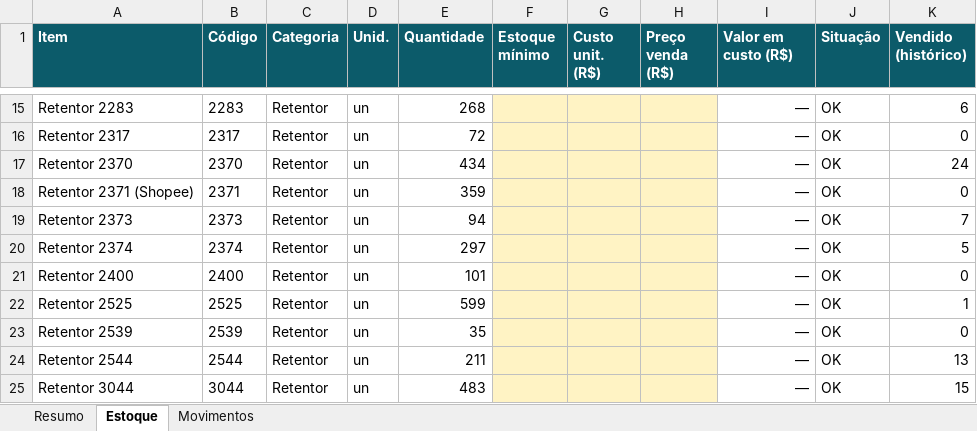
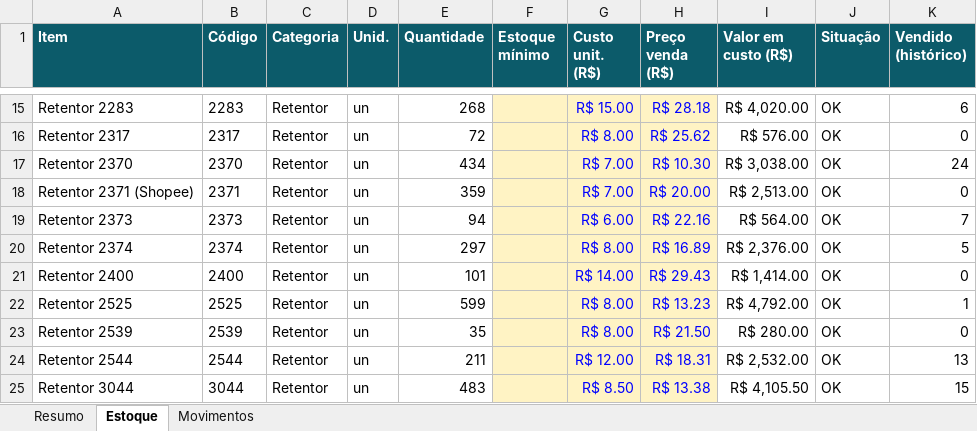
Before and after one commit to Arizon0/estoque-manager, an Excel workbook: dados/estoque-2026-09-25.xlsx, sheet Estoque, drawn as a sheet; only a part is shown, gaps mark what is left out; values as stored, in another font and other column widths than the file's, no borders; conditional formats not drawn; the diff covers the shown part only; the diff names each change by its address in the sheet, - before the commit and + after, or states it on an @@ line.

```diff
--- a/dados/estoque-2026-09-25.xlsx (sheet Estoque)
+++ b/dados/estoque-2026-09-25.xlsx (sheet Estoque)
-G15 (Custo unit. (R$)): (empty)
+G15 (Custo unit. (R$)): R$ 15.00
-H15 (Preço venda (R$)): (empty)
+H15 (Preço venda (R$)): R$ 28.18
-I15 (Valor em custo (R$)): —
+I15 (Valor em custo (R$)): R$ 4,020.00
-G16 (Custo unit. (R$)): (empty)
+G16 (Custo unit. (R$)): R$ 8.00
-H16 (Preço venda (R$)): (empty)
+H16 (Preço venda (R$)): R$ 25.62
-I16 (Valor em custo (R$)): —
+I16 (Valor em custo (R$)): R$ 576.00
-G17:G18 (Custo unit. (R$)): (empty)
+G17:G18 (Custo unit. (R$)): R$ 7.00
-H17 (Preço venda (R$)): (empty)
+H17 (Preço venda (R$)): R$ 10.30
-I17 (Valor em custo (R$)): —
+I17 (Valor em custo (R$)): R$ 3,038.00
-H18 (Preço venda (R$)): (empty)
+H18 (Preço venda (R$)): R$ 20.00
-I18 (Valor em custo (R$)): —
+I18 (Valor em custo (R$)): R$ 2,513.00
-G19 (Custo unit. (R$)): (empty)
+G19 (Custo unit. (R$)): R$ 6.00
-H19 (Preço venda (R$)): (empty)
+H19 (Preço venda (R$)): R$ 22.16
-I19 (Valor em custo (R$)): —
+I19 (Valor em custo (R$)): R$ 564.00
-G20 (Custo unit. (R$)): (empty)
+G20 (Custo unit. (R$)): R$ 8.00
-H20 (Preço venda (R$)): (empty)
+H20 (Preço venda (R$)): R$ 16.89
-I20 (Valor em custo (R$)): —
+I20 (Valor em custo (R$)): R$ 2,376.00
-G21 (Custo unit. (R$)): (empty)
+G21 (Custo unit. (R$)): R$ 14.00
-H21 (Preço venda (R$)): (empty)
+H21 (Preço venda (R$)): R$ 29.43
-I21 (Valor em custo (R$)): —
+I21 (Valor em custo (R$)): R$ 1,414.00
-G22:G23 (Custo unit. (R$)): (empty)
+G22:G23 (Custo unit. (R$)): R$ 8.00
-H22 (Preço venda (R$)): (empty)
+H22 (Preço venda (R$)): R$ 13.23
-I22 (Valor em custo (R$)): —
+I22 (Valor em custo (R$)): R$ 4,792.00
-H23 (Preço venda (R$)): (empty)
+H23 (Preço venda (R$)): R$ 21.50
-I23 (Valor em custo (R$)): —
+I23 (Valor em custo (R$)): R$ 280.00
-G24 (Custo unit. (R$)): (empty)
+G24 (Custo unit. (R$)): R$ 12.00
-H24 (Preço venda (R$)): (empty)
+H24 (Preço venda (R$)): R$ 18.31
-I24 (Valor em custo (R$)): —
+I24 (Valor em custo (R$)): R$ 2,532.00
-G25 (Custo unit. (R$)): (empty)
+G25 (Custo unit. (R$)): R$ 8.50
-H25 (Preço venda (R$)): (empty)
+H25 (Preço venda (R$)): R$ 13.38
-I25 (Valor em custo (R$)): —
+I25 (Valor em custo (R$)): R$ 4,105.50
```
Also changed, not shown: 76 edited cells elsewhere in this sheet, sheet Resumo.
